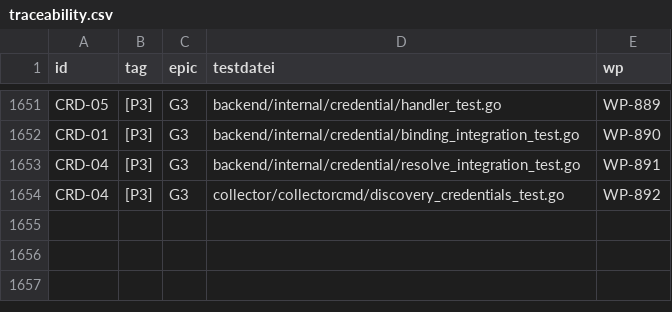
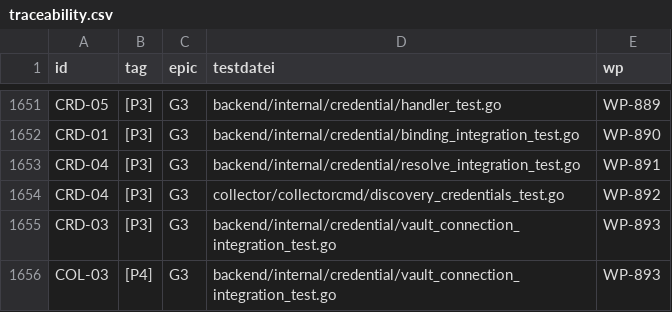
Before and after one commit to DataHub-Chiemgau/Reticora-CMDB, a CSV file: docs/traceability.csv, drawn as a sheet; only a part is shown, gaps mark what is left out.

```diff
--- a/docs/traceability.csv
+++ b/docs/traceability.csv
@@ -1654 +1654,3 @@ CRD-04;[P3];G3;backend/internal/credential/resolve_integration_test.go;WP-891
 CRD-04;[P3];G3;collector/collectorcmd/discovery_credentials_test.go;WP-892
+CRD-03;[P3];G3;backend/internal/credential/vault_connection_integration_test.go;WP-893
+COL-03;[P4];G3;backend/internal/credential/vault_connection_integration_test.go;WP-893
```
Also changed, not shown: 21 other files.
